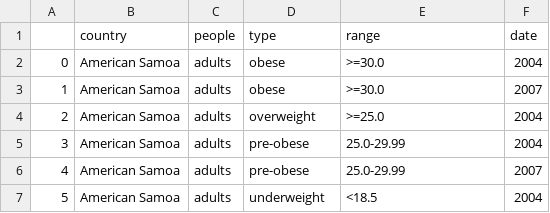
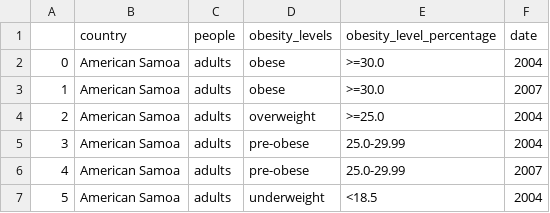
Before and after one commit to vipulswamy/CERT_project, a CSV file: data/clean/clean_data.csv, drawn as a sheet; only a part is shown.

Commit message:
updated clean dataframes

```diff
--- a/data/clean/clean_data.csv
+++ b/data/clean/clean_data.csv
@@ -1,2 +1,2 @@
-,country,people,type,range,date
+,country,people,obesity_levels,obesity_level_percentage,date
 0,American Samoa, adults ,obese ,>=30.0,2004
```
Also changed, not shown: 16 other files.
